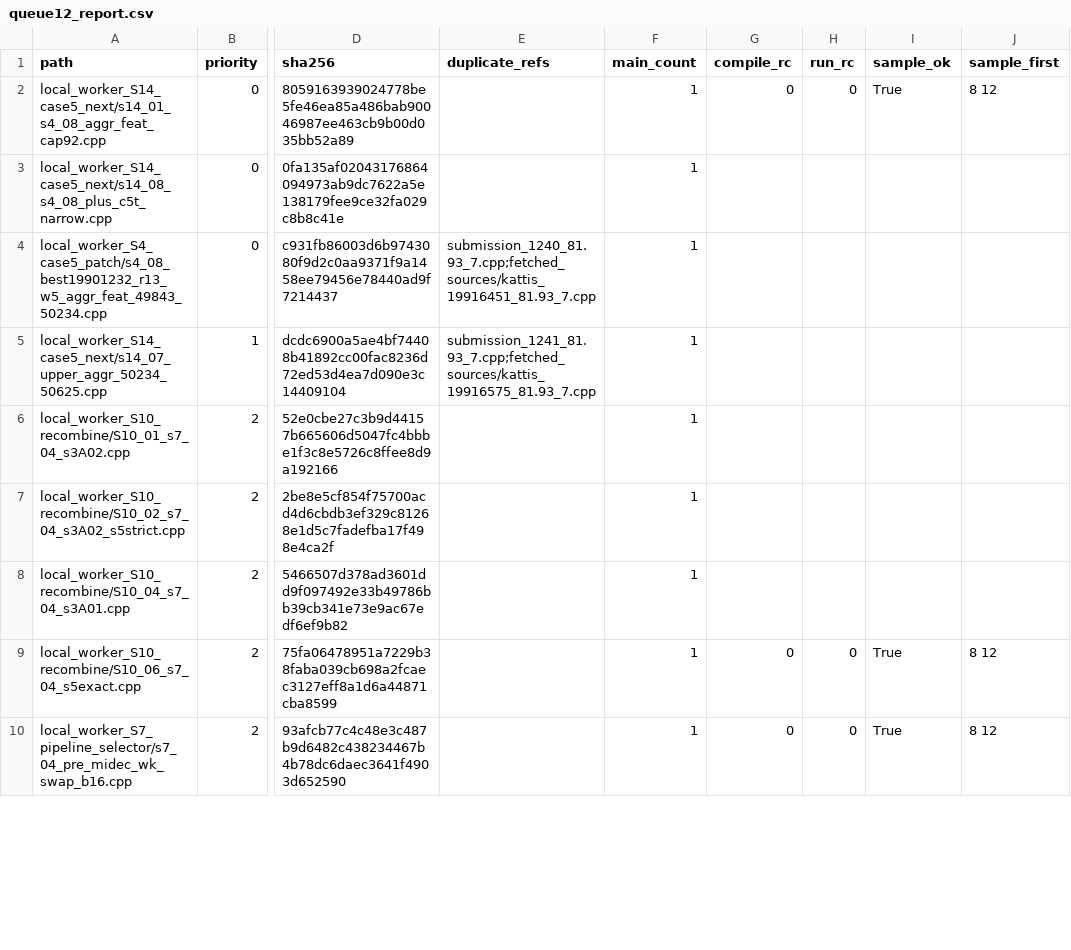
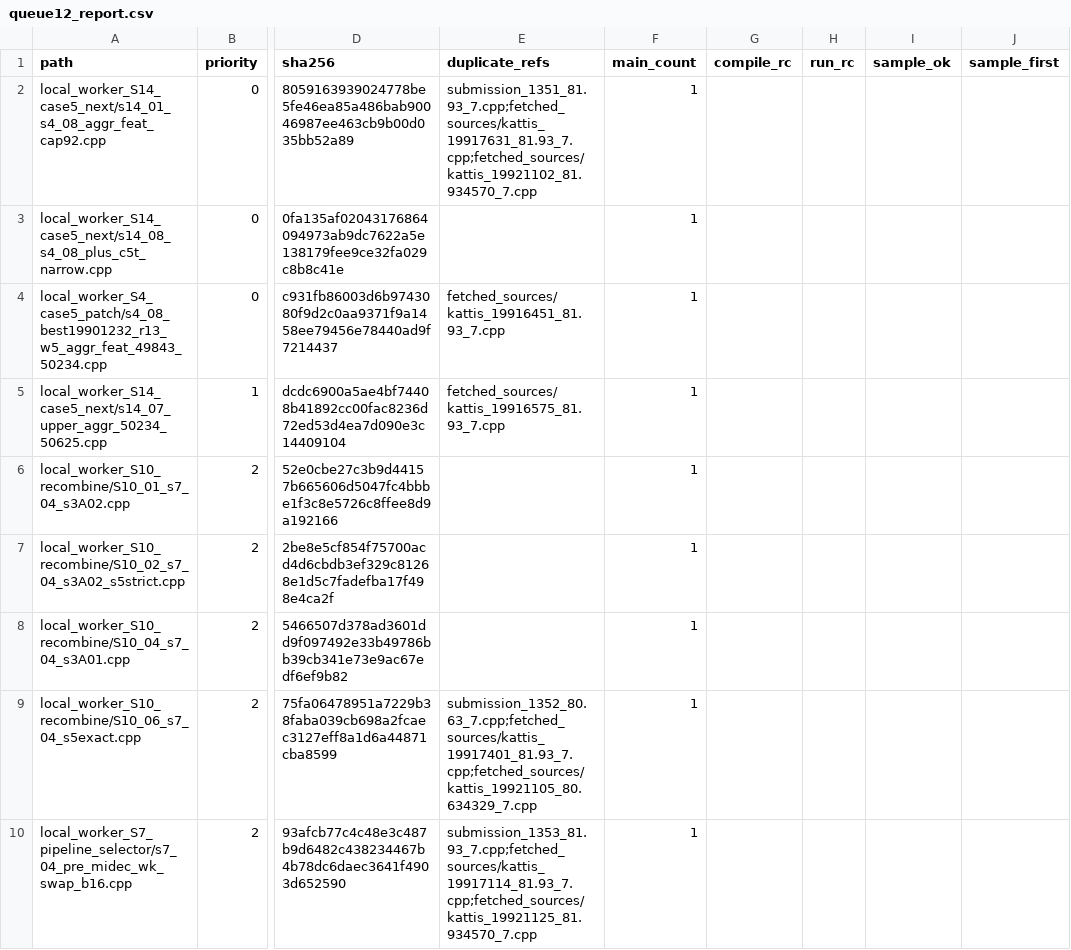
Before and after one commit to lequoctran181/IMC_Challenge_2026, a CSV file: local_orchestrator_9180/queue12_report.csv, drawn as a sheet; only a part is shown, gaps mark what is left out; the diff covers the shown part only; the diff names each change by its address in the sheet, - before the commit and + after, or states it on an @@ line.

Commit message:
Refresh local queue with 16 workers

```diff
--- a/local_orchestrator_9180/queue12_report.csv
+++ b/local_orchestrator_9180/queue12_report.csv
-E2 (duplicate_refs): (empty)
+E2 (duplicate_refs): submission_1351_81.93_7.cpp;fetched_sources/kattis_19917631_81.93_7.cpp;fetched_sources/kattis_19921102_81.934570_7.cpp
-G2 (compile_rc): 0
+G2 (compile_rc): (empty)
-H2 (run_rc): 0
+H2 (run_rc): (empty)
-I2 (sample_ok): True
+I2 (sample_ok): (empty)
-J2 (sample_first): 8 12
+J2 (sample_first): (empty)
-E4 (duplicate_refs): submission_1240_81.93_7.cpp;fetched_sources/kattis_19916451_81.93_7.cpp
+E4 (duplicate_refs): fetched_sources/kattis_19916451_81.93_7.cpp
-E5 (duplicate_refs): submission_1241_81.93_7.cpp;fetched_sources/kattis_19916575_81.93_7.cpp
+E5 (duplicate_refs): fetched_sources/kattis_19916575_81.93_7.cpp
-E9 (duplicate_refs): (empty)
+E9 (duplicate_refs): submission_1352_80.63_7.cpp;fetched_sources/kattis_19917401_81.93_7.cpp;fetched_sources/kattis_19921105_80.634329_7.cpp
-G9:G10 (compile_rc): 0
+G9:G10 (compile_rc): (empty)
-H9:H10 (run_rc): 0
+H9:H10 (run_rc): (empty)
-I9:I10 (sample_ok): True
+I9:I10 (sample_ok): (empty)
-J9:J10 (sample_first): 8 12
+J9:J10 (sample_first): (empty)
-E10 (duplicate_refs): (empty)
+E10 (duplicate_refs): submission_1353_81.93_7.cpp;fetched_sources/kattis_19917114_81.93_7.cpp;fetched_sources/kattis_19921125_81.934570_7.cpp
```
Also changed, not shown: 119 edited cells elsewhere in this file, 4 other files.
